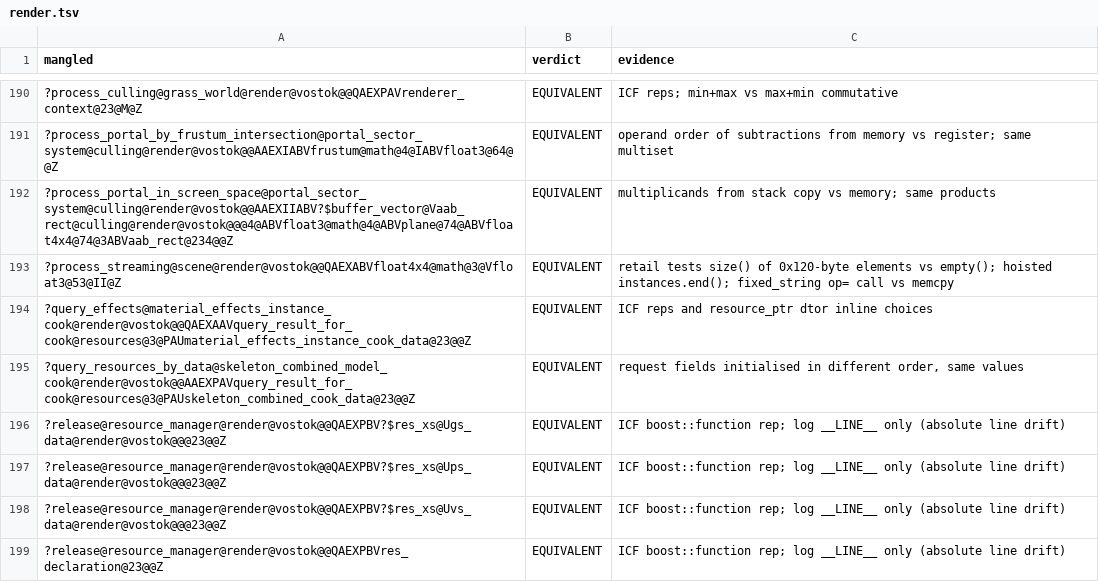
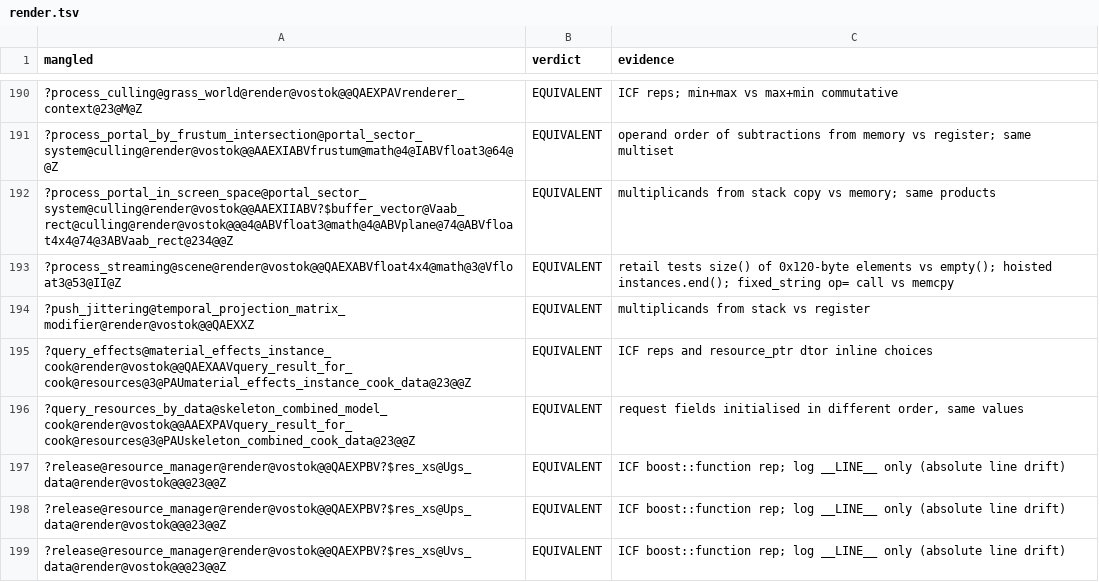
Before and after one commit to srp-survarium/vostok, a TSV file: docs/binary_matching/behavior_audit/render.tsv, drawn as a sheet; only a part is shown, gaps mark what is left out; the shorter side is filled out with more unchanged rows.

```diff
--- a/docs/binary_matching/behavior_audit/render.tsv
+++ b/docs/binary_matching/behavior_audit/render.tsv
@@ -193,2 +193,3 @@ mangled	verdict	evidence
 ?process_streaming@scene@render@vostok@@QAEXABVfloat4x4@math@3@Vfloat3@53@II@Z	EQUIVALENT	retail tests size() of 0x120-byte elements vs empty(); hoisted instances.end(); fixed_string op= call vs memcpy
+?push_jittering@temporal_projection_matrix_modifier@render@vostok@@QAEXXZ	EQUIVALENT	multiplicands from stack vs register
 ?query_effects@material_effects_instance_cook@render@vostok@@QAEXAAVquery_result_for_cook@resources@3@PAUmaterial_effects_instance_cook_data@23@@Z	EQUIVALENT	ICF reps and resource_ptr dtor inline choices
```
